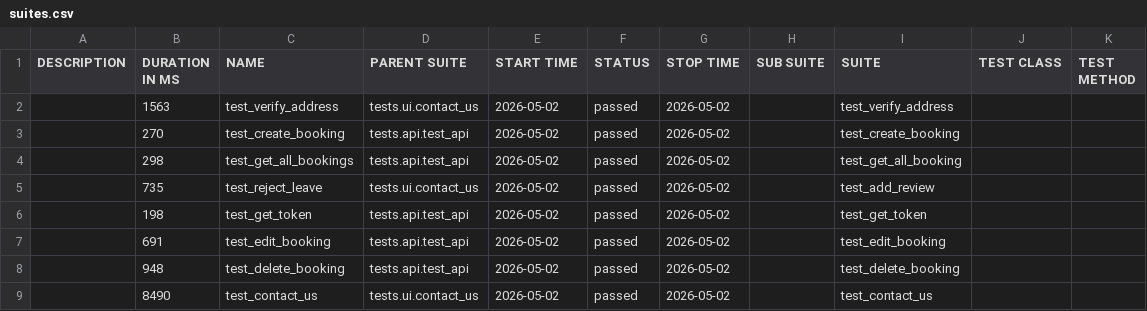
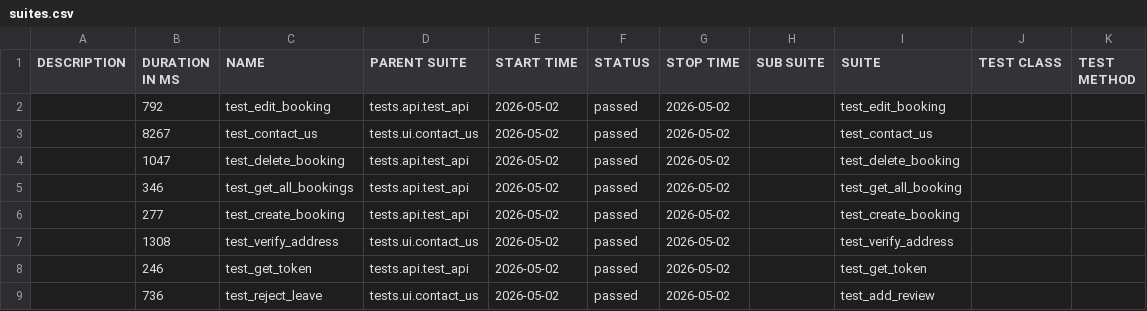
Before and after one commit to LuisVu99/Demo_for_CI_CD, a CSV file: data/suites.csv, drawn as a sheet.

```diff
--- a/data/suites.csv
+++ b/data/suites.csv
@@ -1,9 +1,9 @@
 "DESCRIPTION","DURATION IN MS","NAME","PARENT SUITE","START TIME","STATUS","STOP TIME","SUB SUITE","SUITE","TEST CLASS","TEST METHOD"
-"","1563","test_verify_address","tests.ui.contact_us","2026-05-02","passed","2026-05-02","","test_verify_address","",""
-"","270","test_create_booking","tests.api.test_api","2026-05-02","passed","2026-05-02","","test_create_booking","",""
-"","298","test_get_all_bookings","tests.api.test_api","2026-05-02","passed","2026-05-02","","test_get_all_booking","",""
-"","735","test_reject_leave","tests.ui.contact_us","2026-05-02","passed","2026-05-02","","test_add_review","",""
-"","198","test_get_token","tests.api.test_api","2026-05-02","passed","2026-05-02","","test_get_token","",""
-"","691","test_edit_booking","tests.api.test_api","2026-05-02","passed","2026-05-02","","test_edit_booking","",""
-"","948","test_delete_booking","tests.api.test_api","2026-05-02","passed","2026-05-02","","test_delete_booking","",""
-"","8490","test_contact_us","tests.ui.contact_us","2026-05-02","passed","2026-05-02","","test_contact_us","",""
+"","792","test_edit_booking","tests.api.test_api","2026-05-02","passed","2026-05-02","","test_edit_booking","",""
+"","8267","test_contact_us","tests.ui.contact_us","2026-05-02","passed","2026-05-02","","test_contact_us","",""
+"","1047","test_delete_booking","tests.api.test_api","2026-05-02","passed","2026-05-02","","test_delete_booking","",""
+"","346","test_get_all_bookings","tests.api.test_api","2026-05-02","passed","2026-05-02","","test_get_all_booking","",""
+"","277","test_create_booking","tests.api.test_api","2026-05-02","passed","2026-05-02","","test_create_booking","",""
+"","1308","test_verify_address","tests.ui.contact_us","2026-05-02","passed","2026-05-02","","test_verify_address","",""
+"","246","test_get_token","tests.api.test_api","2026-05-02","passed","2026-05-02","","test_get_token","",""
+"","736","test_reject_leave","tests.ui.contact_us","2026-05-02","passed","2026-05-02","","test_add_review","",""
```
Also changed, not shown: 50 other files.
